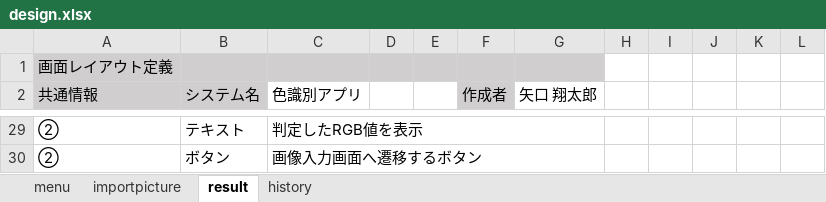
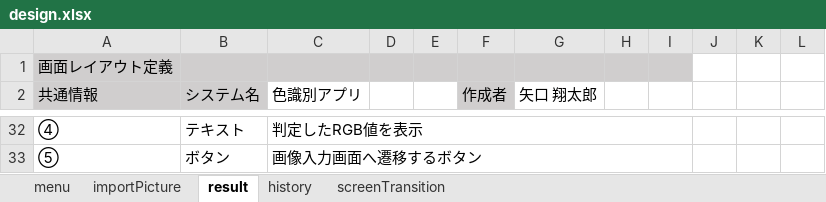
Before and after one commit to taro-1/ShareMentor, an Excel workbook: design.xlsx, sheet result, drawn as a sheet; only a part is shown, gaps mark what is left out; values as stored, in another font and other column widths than the file's, no borders; charts and pictures not drawn; removed rows and columns are numbered as before the commit, all else as after; the diff covers the shown part only; the diff names each change by its address in the sheet, - before the commit and + after, or states it on an @@ line.

```diff
--- a/design.xlsx (sheet result)
+++ b/design.xlsx (sheet result)
-sheet tab: importpicture
+sheet tab: importPicture
+sheet tab: screenTransition
-H1:I1 fill: none
+H1:I1 fill: #D0CECE
-A32 (共通情報): ②
+A32 (共通情報): ④
-C29:G29 merged
+C32:I32 merged
-A33 (共通情報): ②
+A33 (共通情報): ⑤
-C30:G30 merged
+C33:I33 merged
```
Also changed, not shown: 11 added rows, 8 removed rows, 4 edited cells, cell formats and merged cells elsewhere in this sheet, sheet history, sheet importPicture, sheet menu, charts or pictures.
